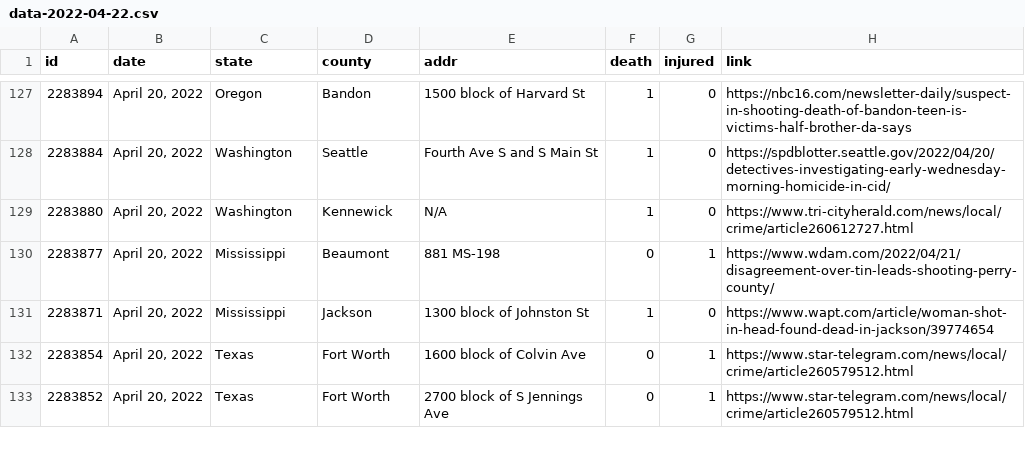
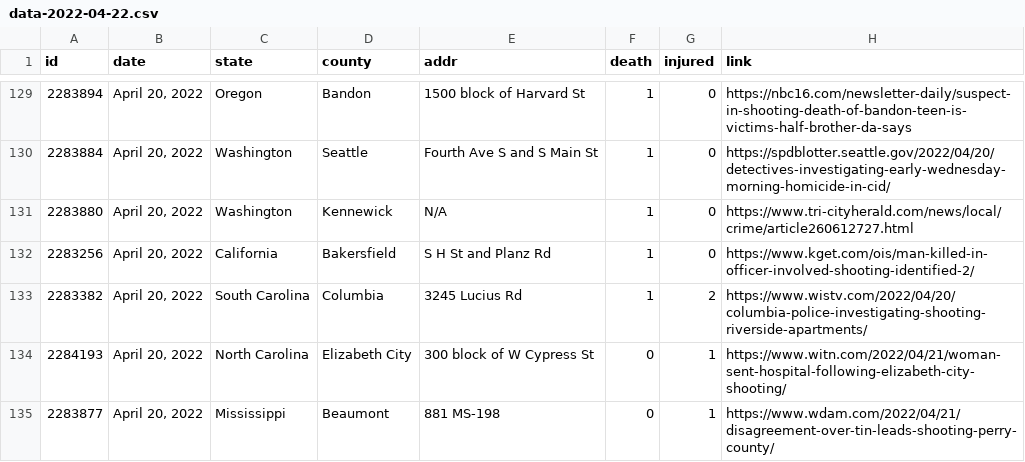
Before and after one commit to ch2ohch2oh/usgunviolence, a CSV file: data/data-2022-04-22.csv, drawn as a sheet; only a part is shown, gaps mark what is left out; the shorter side is filled out with more unchanged rows; the diff covers the shown part only.

```diff
--- a/data/data-2022-04-22.csv
+++ b/data/data-2022-04-22.csv
@@ -129,2 +131,5 @@ id,date,state,county,addr,death,injured,link
 2283880,"April 20, 2022",Washington,Kennewick,N/A,1,0,https://www.tri-cityherald.com/news/local/crime/article260612727.html
+2283256,"April 20, 2022",California,Bakersfield,S H St and Planz Rd,1,0,https://www.kget.com/ois/man-killed-in-officer-involved-shooting-identified-2/
+2283382,"April 20, 2022",South Carolina,Columbia,3245 Lucius Rd,1,2,https://www.wistv.com/2022/04/20/columbia-police-investigating-shooting-riverside-apartments/
+2284193,"April 20, 2022",North Carolina,Elizabeth City,300 block of W Cypress St,0,1,https://www.witn.com/2022/04/21/woman-sent-hospital-following-elizabeth-city-shooting/
 2283877,"April 20, 2022",Mississippi,Beaumont,881 MS-198,0,1,https://www.wdam.com/2022/04/21/disagreement-over-tin-leads-shooting-perry-county/
```
Also changed, not shown: 8 added rows and 7 removed rows elsewhere in this file, 4 other files.
